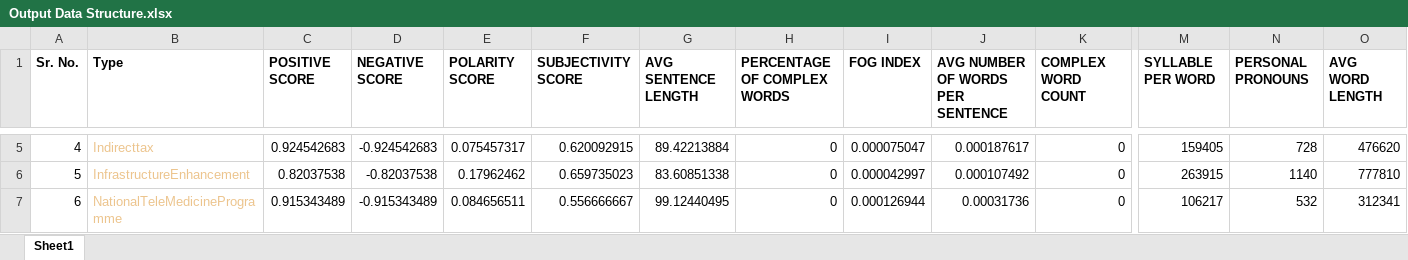
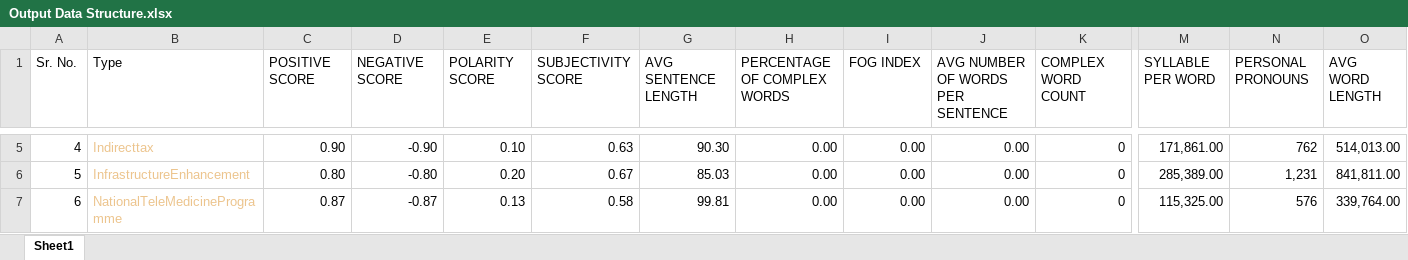
Before and after one commit to mukul27wno/Sentimental-Analysis-using-Twitter-data, an Excel workbook: static/Output Data Structure.xlsx, sheet Sheet1, drawn as a sheet; only a part is shown, gaps mark what is left out; values as stored, in another font and other column widths than the file's, no borders; the diff covers the shown part only; the diff names each change by its address in the sheet, - before the commit and + after, or states it on an @@ line.

```diff
--- a/static/Output Data Structure.xlsx (sheet Sheet1)
+++ b/static/Output Data Structure.xlsx (sheet Sheet1)
-A1:O1 bold: on
+A1:O1 bold: off
-C5 (POSITIVE SCORE): 0.924542683
+C5 (POSITIVE SCORE): 0.90
-D5 (NEGATIVE SCORE): -0.924542683
+D5 (NEGATIVE SCORE): -0.90
-E5 (POLARITY SCORE): 0.075457317
+E5 (POLARITY SCORE): 0.10
-F5 (SUBJECTIVITY SCORE): 0.620092915
+F5 (SUBJECTIVITY SCORE): 0.63
-G5 (AVG SENTENCE LENGTH): 89.42213884
+G5 (AVG SENTENCE LENGTH): 90.30
-H5:H7 (PERCENTAGE OF COMPLEX WORDS): 0
+H5:H7 (PERCENTAGE OF COMPLEX WORDS): 0.00
-I5 (FOG INDEX): 0.000075047
+I5 (FOG INDEX): 0.00
-J5 (AVG NUMBER OF WORDS PER SENTENCE): 0.000187617
+J5 (AVG NUMBER OF WORDS PER SENTENCE): 0.00
-M5 (SYLLABLE PER WORD): 159405
+M5 (SYLLABLE PER WORD): 171,861.00
-N5 (PERSONAL PRONOUNS): 728
+N5 (PERSONAL PRONOUNS): 762
-O5 (AVG WORD LENGTH): 476620
+O5 (AVG WORD LENGTH): 514,013.00
-C6 (POSITIVE SCORE): 0.82037538
+C6 (POSITIVE SCORE): 0.80
-D6 (NEGATIVE SCORE): -0.82037538
+D6 (NEGATIVE SCORE): -0.80
-E6 (POLARITY SCORE): 0.17962462
+E6 (POLARITY SCORE): 0.20
-F6 (SUBJECTIVITY SCORE): 0.659735023
+F6 (SUBJECTIVITY SCORE): 0.67
-G6 (AVG SENTENCE LENGTH): 83.60851338
+G6 (AVG SENTENCE LENGTH): 85.03
-I6 (FOG INDEX): 0.000042997
+I6 (FOG INDEX): 0.00
-J6 (AVG NUMBER OF WORDS PER SENTENCE): 0.000107492
+J6 (AVG NUMBER OF WORDS PER SENTENCE): 0.00
-M6 (SYLLABLE PER WORD): 263915
+M6 (SYLLABLE PER WORD): 285,389.00
-N6 (PERSONAL PRONOUNS): 1140
+N6 (PERSONAL PRONOUNS): 1,231
-O6 (AVG WORD LENGTH): 777810
+O6 (AVG WORD LENGTH): 841,811.00
-C7 (POSITIVE SCORE): 0.915343489
+C7 (POSITIVE SCORE): 0.87
-D7 (NEGATIVE SCORE): -0.915343489
+D7 (NEGATIVE SCORE): -0.87
-E7 (POLARITY SCORE): 0.084656511
+E7 (POLARITY SCORE): 0.13
-F7 (SUBJECTIVITY SCORE): 0.556666667
+F7 (SUBJECTIVITY SCORE): 0.58
-G7 (AVG SENTENCE LENGTH): 99.12440495
+G7 (AVG SENTENCE LENGTH): 99.81
-I7 (FOG INDEX): 0.000126944
+I7 (FOG INDEX): 0.00
-J7 (AVG NUMBER OF WORDS PER SENTENCE): 0.00031736
+J7 (AVG NUMBER OF WORDS PER SENTENCE): 0.00
-M7 (SYLLABLE PER WORD): 106217
+M7 (SYLLABLE PER WORD): 115,325.00
-N7 (PERSONAL PRONOUNS): 532
+N7 (PERSONAL PRONOUNS): 576
-O7 (AVG WORD LENGTH): 312341
+O7 (AVG WORD LENGTH): 339,764.00
```
Also changed, not shown: 44 edited cells and cell formats elsewhere in this sheet, 18 other files.
